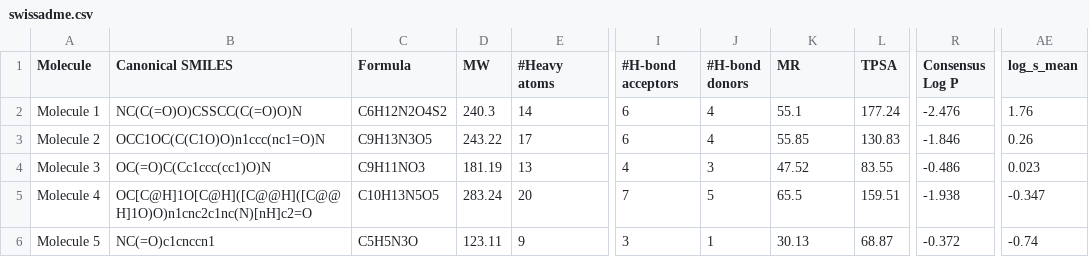
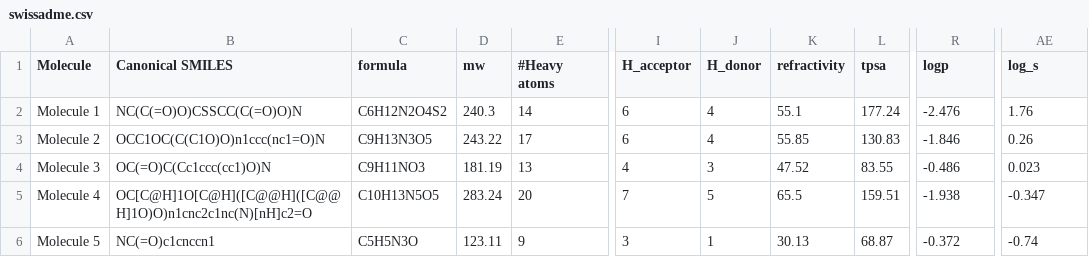
Before and after one commit to jsklimavicz/model_chromatogram, a CSV file: compounds/swissadme.csv, drawn as a sheet; only a part is shown, gaps mark what is left out; the diff names each change by its address in the sheet, - before the commit and + after, or states it on an @@ line.

```diff
--- a/compounds/swissadme.csv
+++ b/compounds/swissadme.csv
-C1: Formula
+C1: formula
-D1: MW
+D1: mw
-I1: #H-bond acceptors
+I1: H_acceptor
-J1: #H-bond donors
+J1: H_donor
-K1: MR
+K1: refractivity
-L1: TPSA
+L1: tpsa
-R1: Consensus Log P
+R1: logp
-AE1: log_s_mean
+AE1: log_s
```
Also changed, not shown: compounds/compounds.csv, 1 other file.
